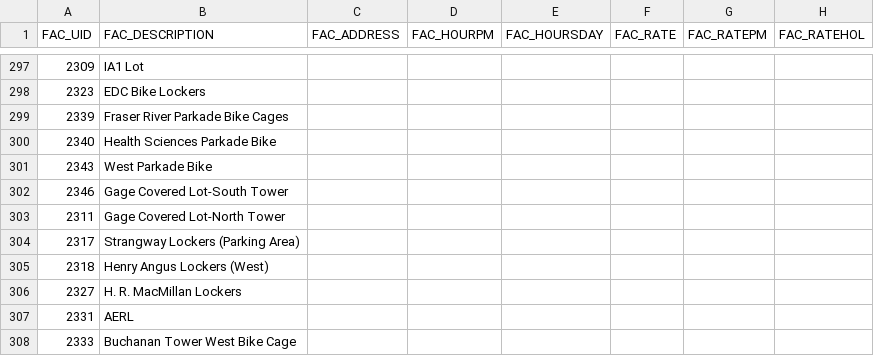
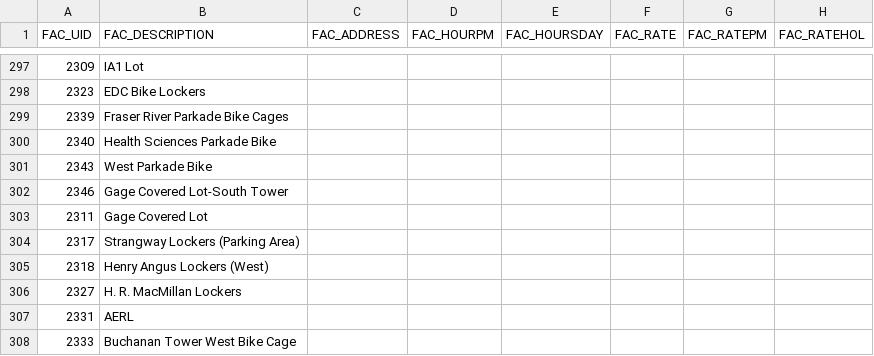
Before and after one commit to UBCGeodata/ubcv-parking, a CSV file: csv/ubcv_parking_facilities.csv, drawn as a sheet; only a part is shown, gaps mark what is left out; the diff names each change by its address in the sheet, - before the commit and + after, or states it on an @@ line.

Commit message:
Automated Update

```diff
--- a/csv/ubcv_parking_facilities.csv
+++ b/csv/ubcv_parking_facilities.csv
-B303 (FAC_DESCRIPTION): Gage Covered Lot-North Tower
+B303 (FAC_DESCRIPTION): Gage Covered Lot
```
